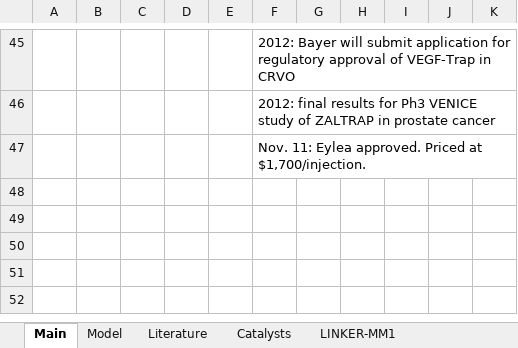
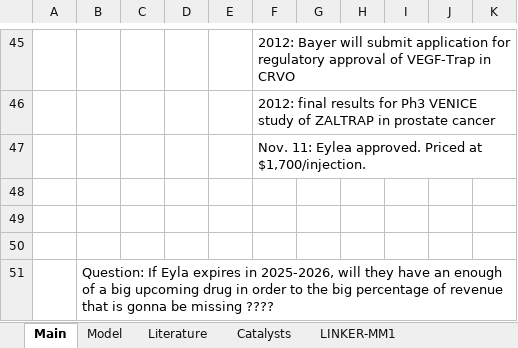
Before and after one commit to tarikasaad/Valuations, an Excel workbook: REGN - Regeneron/REGN.xlsx, sheet Main, drawn as a sheet; only a part is shown, gaps mark what is left out; values as stored, in another font and other column widths than the file's, no borders; the diff names each change by its address in the sheet, - before the commit and + after, or states it on an @@ line.

```diff
--- a/REGN - Regeneron/REGN.xlsx (sheet Main)
+++ b/REGN - Regeneron/REGN.xlsx (sheet Main)
+row 48: (empty)
+row 49: (empty)
+row 50: (empty)
+row 51:  | Question: If Eyla expires in 2025-2026, will they have an enough of a big upcoming drug in order to the big percentage of revenue that is gonna be missing ????
```
Also changed, not shown: sheet Literature, sheet Model, sheet LINKER-MM1, formulas that keep their value.
